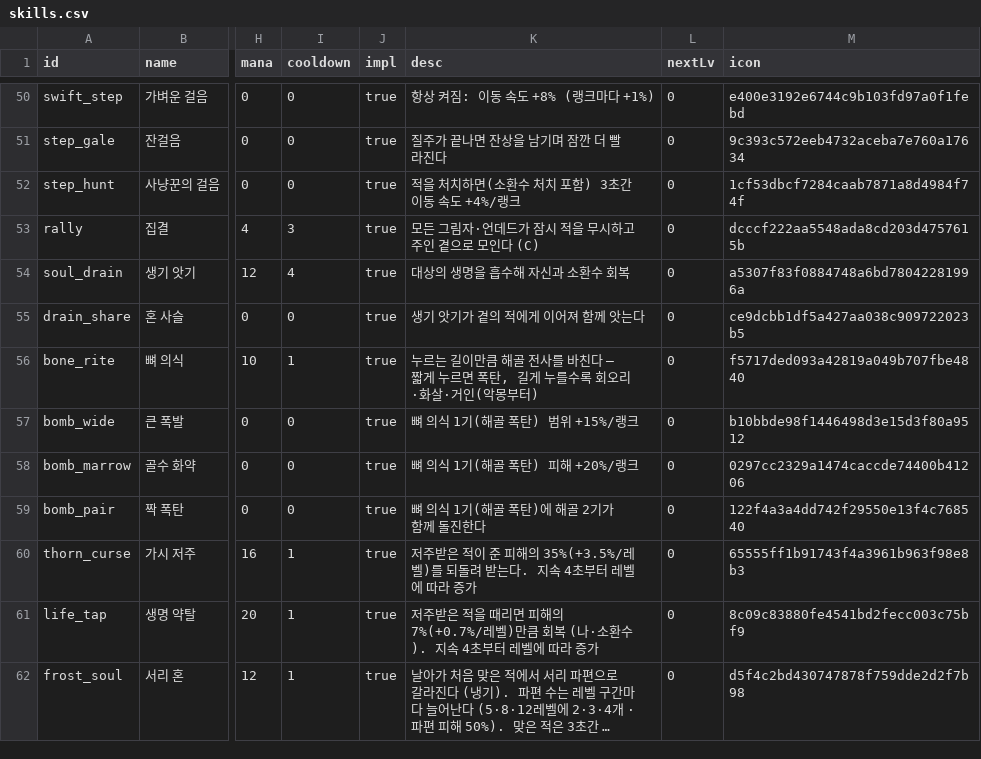
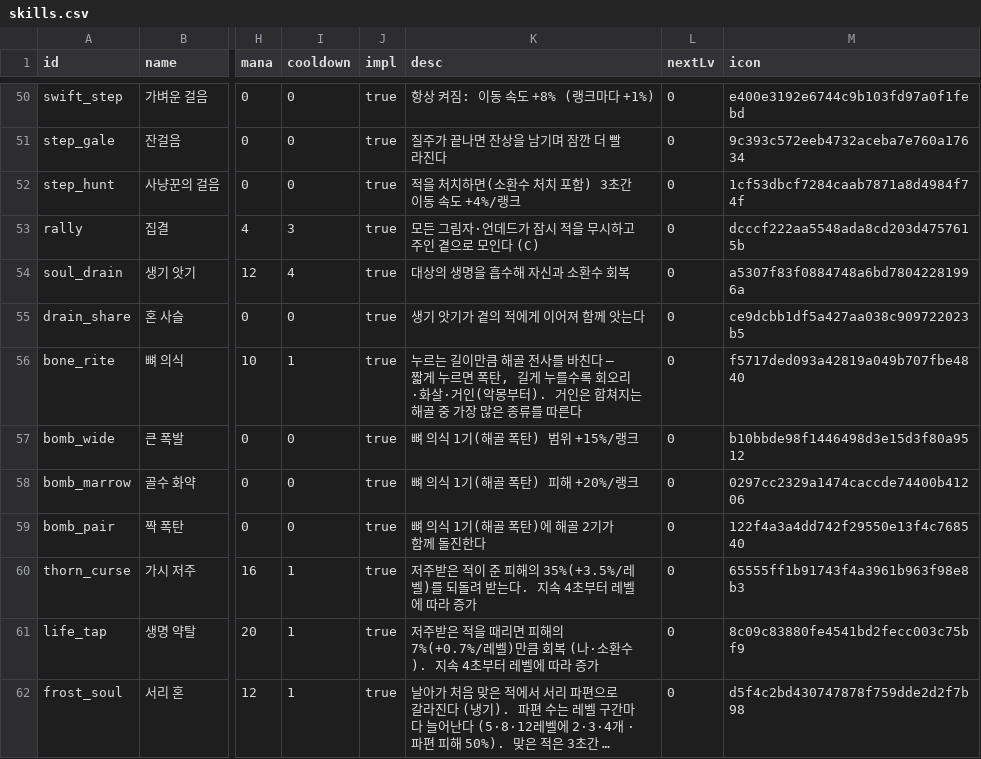
Before and after one commit to mogoshop/catch-and-keep, a CSV file: data/skills.csv, drawn as a sheet; only a part is shown, gaps mark what is left out; long unchanged cells end in …; the diff names each change by its address in the sheet, - before the commit and + after, or states it on an @@ line.

```diff
--- a/data/skills.csv
+++ b/data/skills.csv
-K56 (desc): …악몽부터)
+K56 (desc): …악몽부터). 거인은 합쳐지는 해골 중 가장 많은 종류를 따른다
```
Also changed, not shown: data/config.csv, 5 other files.
